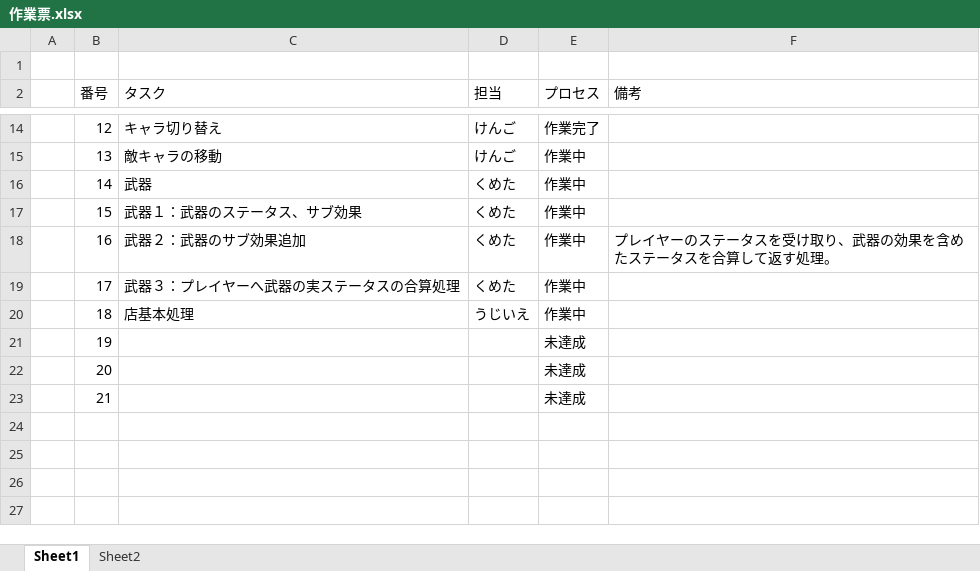
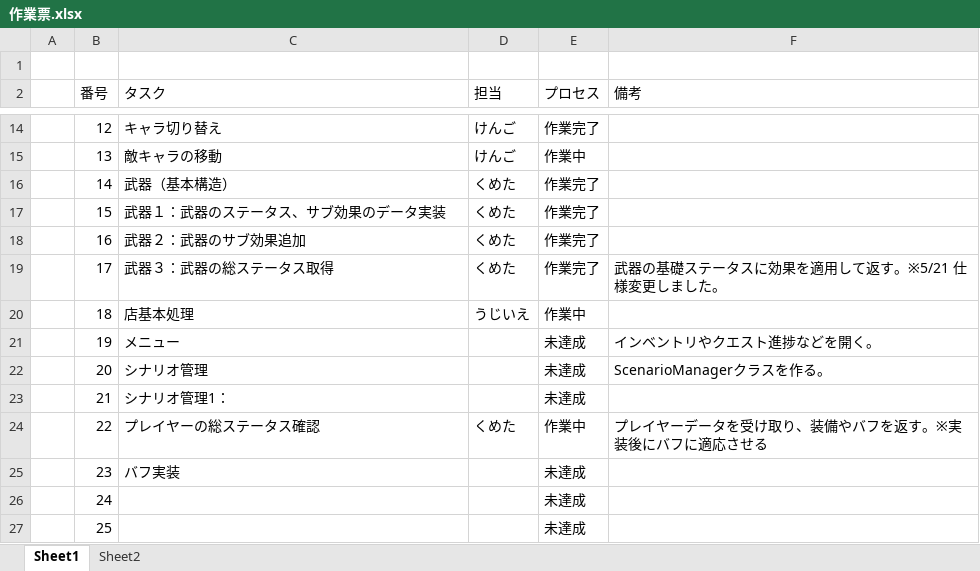
Before and after one commit to daiki062417-blip/Project-Chi2, an Excel workbook: 作業票.xlsx, sheet Sheet1, drawn as a sheet; only a part is shown, gaps mark what is left out; values as stored, in another font and other column widths than the file's, no borders; conditional formats not drawn; the diff names each change by its address in the sheet, - before the commit and + after, or states it on an @@ line.

```diff
--- a/作業票.xlsx (sheet Sheet1)
+++ b/作業票.xlsx (sheet Sheet1)
-C16 (タスク): 武器
+C16 (タスク): 武器（基本構造）
-E16:E19 (プロセス): 作業中
+E16:E19 (プロセス): 作業完了
-C17 (タスク): 武器１：武器のステータス、サブ効果
+C17 (タスク): 武器１：武器のステータス、サブ効果のデータ実装
-F18 (備考): プレイヤーのステータスを受け取り、武器の効果を含めたステータスを合算して返す処理。
+F18 (備考): (empty)
-C19 (タスク): 武器３：プレイヤーへ武器の実ステータスの合算処理
+C19 (タスク): 武器３：武器の総ステータス取得
-F19 (備考): (empty)
+F19 (備考): 武器の基礎ステータスに効果を適用して返す。※5/21 仕様変更しました。
-C21 (タスク): (empty)
+C21 (タスク): メニュー
-F21 (備考): (empty)
+F21 (備考): インベントリやクエスト進捗などを開く。
-C22 (タスク): (empty)
+C22 (タスク): シナリオ管理
-F22 (備考): (empty)
+F22 (備考): ScenarioManagerクラスを作る。
-C23 (タスク): (empty)
+C23 (タスク): シナリオ管理1：
+row 24:  | 22 | プレイヤーの総ステータス確認 | くめた | 作業中 | プレイヤーデータを受け取り、装備やバフを返す。※実装後にバフに適応させる
+row 25:  | 23 | バフ実装 |  | 未達成
+row 26:  | 24 |  |  | 未達成
+row 27:  | 25 |  |  | 未達成
```
Also changed, not shown: 5 other files.
